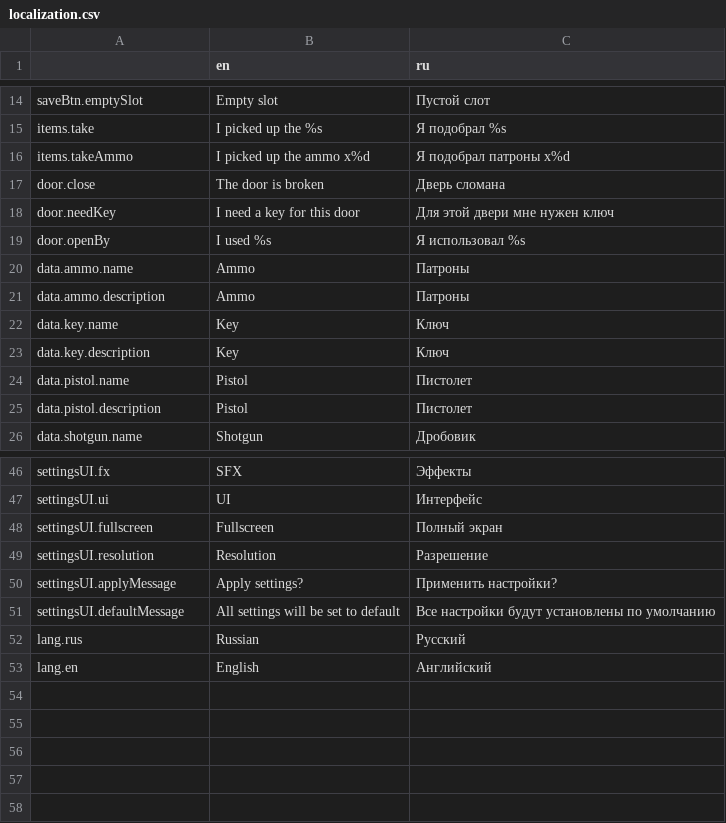
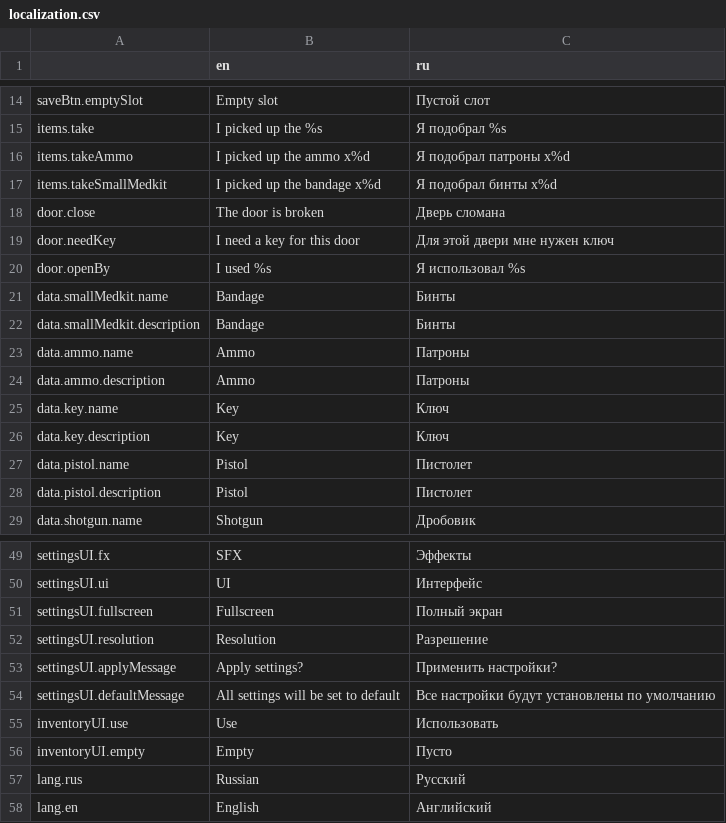
Before and after one commit to Vosnov/GD_APrototype, a CSV file: Locale/localization.csv, drawn as a sheet; only a part is shown, gaps mark what is left out; the diff names each change by its address in the sheet, - before the commit and + after, or states it on an @@ line.

Commit message:
health locale

```diff
--- a/Locale/localization.csv
+++ b/Locale/localization.csv
+row 17: items.takeSmallMedkit | I picked up the bandage x%d | Я подобрал бинты x%d
+row 21: data.smallMedkit.name | Bandage | Бинты
+row 22: data.smallMedkit.description | Bandage | Бинты
+row 55: inventoryUI.use | Use | Использовать
+row 56: inventoryUI.empty | Empty | Пусто
```
Also changed, not shown: 10 other files.
